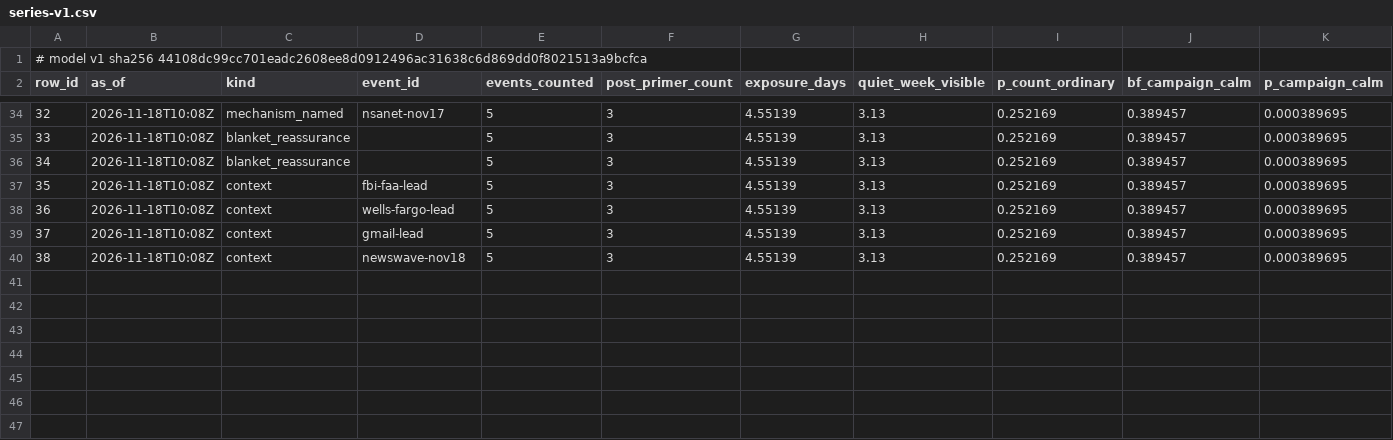
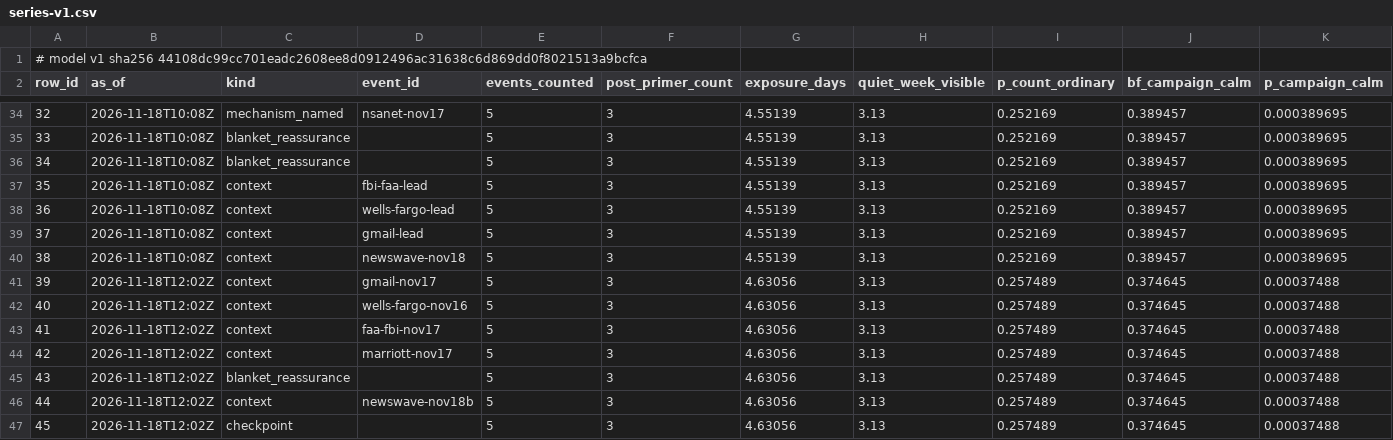
Before and after one commit to shumow/fridaythe13th-cyberattack-or-clusterfuck, a CSV file: output/series-v1.csv, drawn as a sheet; only a part is shown, gaps mark what is left out; rows hold the shown columns only; the diff names each change by its address in the sheet, - before the commit and + after, or states it on an @@ line.

```diff
--- a/output/series-v1.csv
+++ b/output/series-v1.csv
+row 41: 39 | 2026-11-18T12:02Z | context | gmail-nov17 | 5 | 3 | 4.63056 | 3.13 | 0.257489 | 0.374645 | 0.00037488
+row 42: 40 | 2026-11-18T12:02Z | context | wells-fargo-nov16 | 5 | 3 | 4.63056 | 3.13 | 0.257489 | 0.374645 | 0.00037488
+row 43: 41 | 2026-11-18T12:02Z | context | faa-fbi-nov17 | 5 | 3 | 4.63056 | 3.13 | 0.257489 | 0.374645 | 0.00037488
+row 44: 42 | 2026-11-18T12:02Z | context | marriott-nov17 | 5 | 3 | 4.63056 | 3.13 | 0.257489 | 0.374645 | 0.00037488
+row 45: 43 | 2026-11-18T12:02Z | blanket_reassurance |  | 5 | 3 | 4.63056 | 3.13 | 0.257489 | 0.374645 | 0.00037488
+row 46: 44 | 2026-11-18T12:02Z | context | newswave-nov18b | 5 | 3 | 4.63056 | 3.13 | 0.257489 | 0.374645 | 0.00037488
+row 47: 45 | 2026-11-18T12:02Z | checkpoint |  | 5 | 3 | 4.63056 | 3.13 | 0.257489 | 0.374645 | 0.00037488
```
Also changed, not shown: bookkeeping/inconsistencies.csv, log/log.csv, 4 other files.
